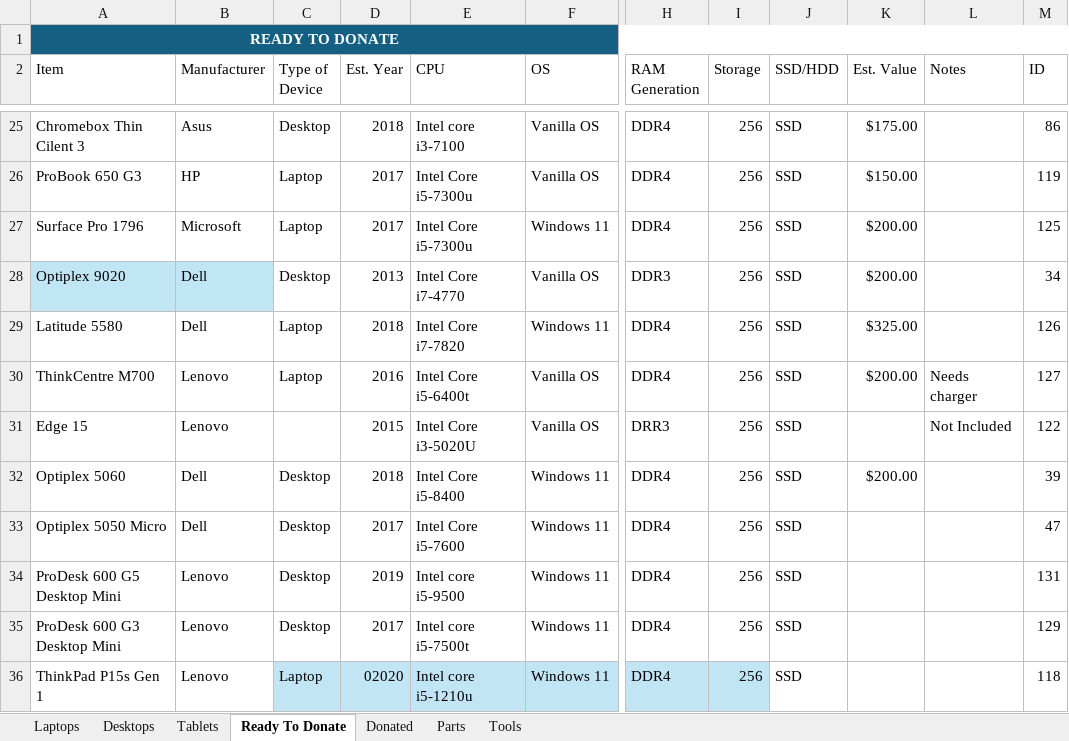
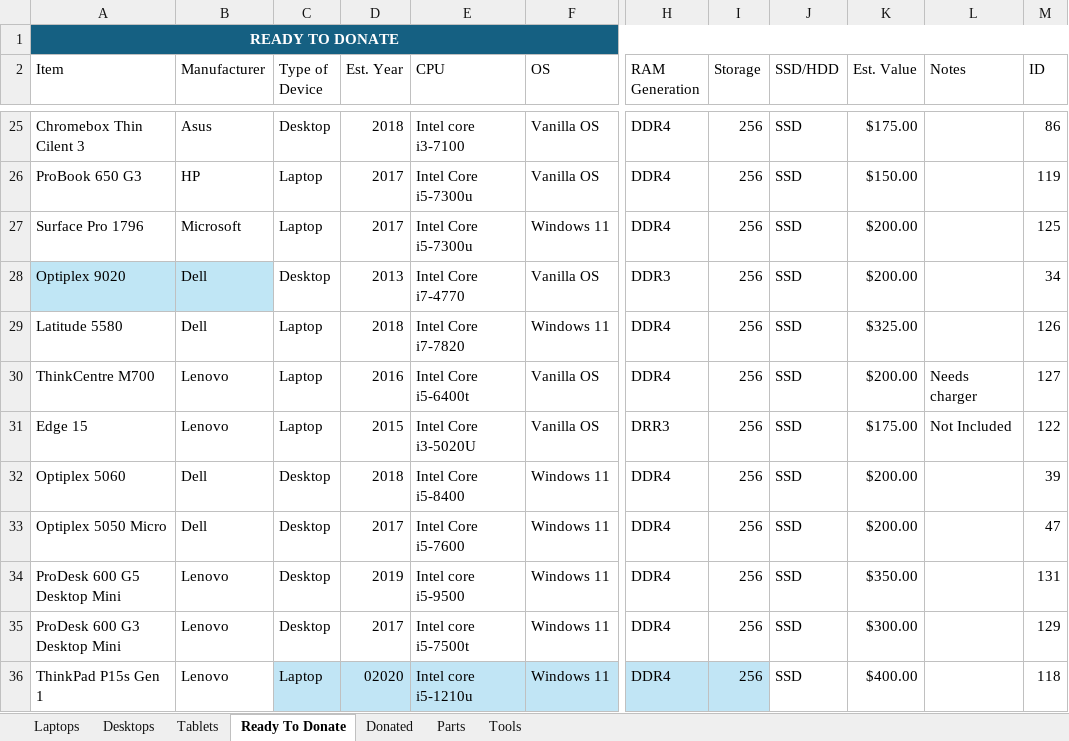
Before and after one commit to BinaryHeartUS/Inventory-System, an Excel workbook: data/OldInventorySystem.xlsx, sheet Ready To Donate, drawn as a sheet; only a part is shown, gaps mark what is left out; values as stored, in another font and other column widths than the file's, no borders; conditional formats and table styles not drawn; the diff names each change by its address in the sheet, - before the commit and + after, or states it on an @@ line.

```diff
--- a/data/OldInventorySystem.xlsx (sheet Ready To Donate)
+++ b/data/OldInventorySystem.xlsx (sheet Ready To Donate)
-C31 (Type of Device): (empty)
+C31 (Type of Device): Laptop
-K31 (Est. Value): (empty)
+K31 (Est. Value): $175.00
-K33 (Est. Value): (empty)
+K33 (Est. Value): $200.00
-K34 (Est. Value): (empty)
+K34 (Est. Value): $350.00
-K35 (Est. Value): (empty)
+K35 (Est. Value): $300.00
-K36 (Est. Value): (empty)
+K36 (Est. Value): $400.00
```
Also changed, not shown: sheet Laptops, 1 other file.
